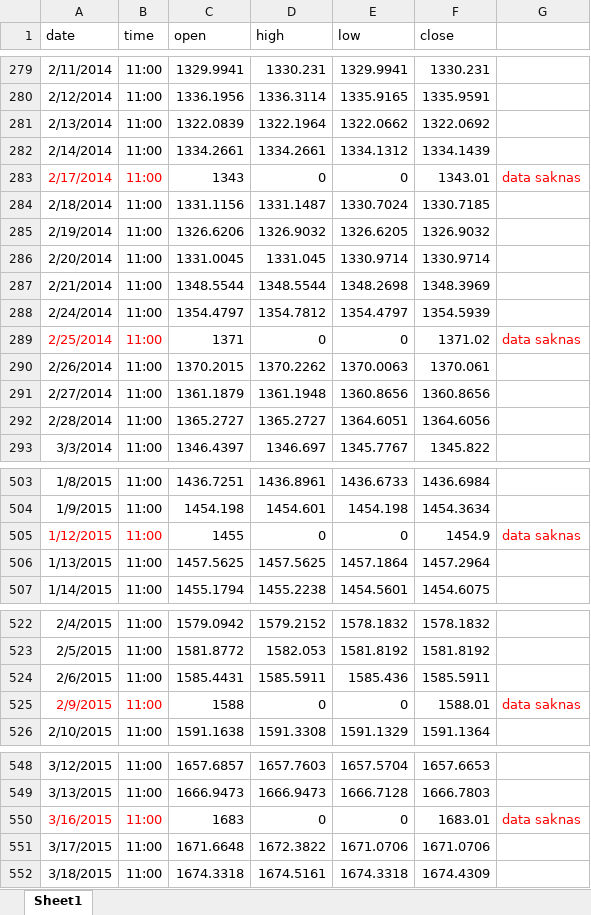
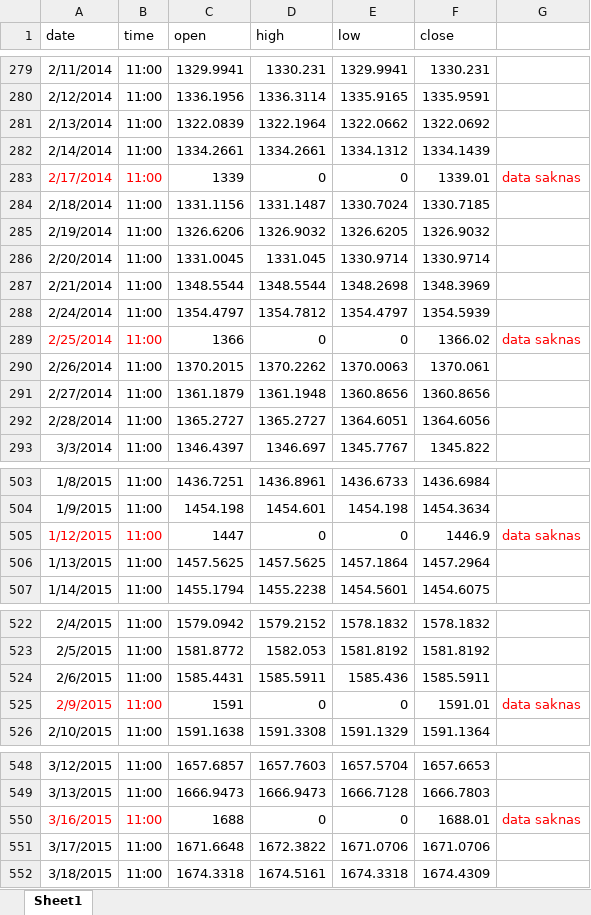
Before and after one commit to josander/Algorithmic-Trading, an Excel workbook: DataFiltered1.xlsx, sheet Sheet1, drawn as a sheet; only a part is shown, gaps mark what is left out; values as stored, in another font and other column widths than the file's, no borders; the diff covers the shown part only; the diff names each change by its address in the sheet, - before the commit and + after, or states it on an @@ line.

```diff
--- a/DataFiltered1.xlsx (sheet Sheet1)
+++ b/DataFiltered1.xlsx (sheet Sheet1)
-C283 (open): 1343
+C283 (open): 1339
-F283 (close): 1343.01
+F283 (close): 1339.01
-C289 (open): 1371
+C289 (open): 1366
-F289 (close): 1371.02
+F289 (close): 1366.02
-C505 (open): 1455
+C505 (open): 1447
-F505 (close): 1454.9
+F505 (close): 1446.9
-C525 (open): 1588
+C525 (open): 1591
-F525 (close): 1588.01
+F525 (close): 1591.01
-C550 (open): 1683
+C550 (open): 1688
-F550 (close): 1683.01
+F550 (close): 1688.01
```
Also changed, not shown: 18 edited cells elsewhere in this sheet, 10 other files.
